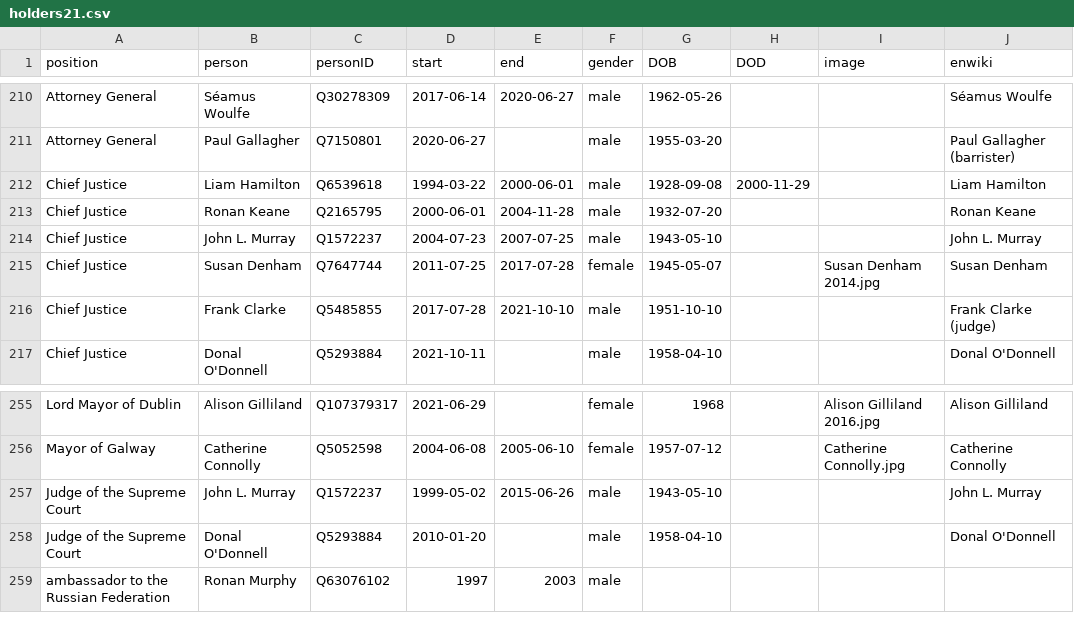
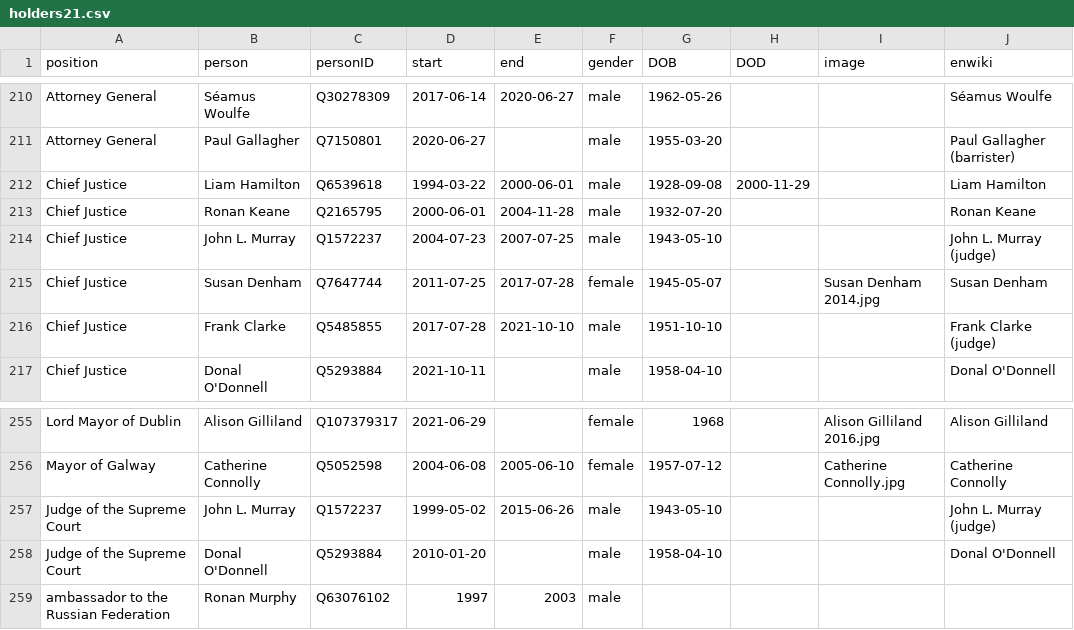
Before and after one commit to every-politician-scrapers/ireland-ministers, a CSV file: html/holders21.csv, drawn as a sheet; only a part is shown, gaps mark what is left out.

Commit message:
PCB update

```diff
--- a/html/holders21.csv
+++ b/html/holders21.csv
@@ -213,3 +213,3 @@ Chief Justice,Liam Hamilton,Q6539618,1994-03-22,2000-06-01,male,1928-09-08,2000-
 Chief Justice,Ronan Keane,Q2165795,2000-06-01,2004-11-28,male,1932-07-20,,,Ronan Keane
-Chief Justice,John L. Murray,Q1572237,2004-07-23,2007-07-25,male,1943-05-10,,,John L. Murray
+Chief Justice,John L. Murray,Q1572237,2004-07-23,2007-07-25,male,1943-05-10,,,John L. Murray (judge)
 Chief Justice,Susan Denham,Q7647744,2011-07-25,2017-07-28,female,1945-05-07,,Susan Denham 2014.jpg,Susan Denham
@@ -256,3 +256,3 @@ Lord Mayor of Dublin,Alison Gilliland,Q107379317,2021-06-29,,female,1968,,Alison
 Mayor of Galway,Catherine Connolly,Q5052598,2004-06-08,2005-06-10,female,1957-07-12,,Catherine Connolly.jpg,Catherine Connolly
-Judge of the Supreme Court,John L. Murray,Q1572237,1999-05-02,2015-06-26,male,1943-05-10,,,John L. Murray
+Judge of the Supreme Court,John L. Murray,Q1572237,1999-05-02,2015-06-26,male,1943-05-10,,,John L. Murray (judge)
 Judge of the Supreme Court,Donal O'Donnell,Q5293884,2010-01-20,,male,1958-04-10,,,Donal O'Donnell
```
